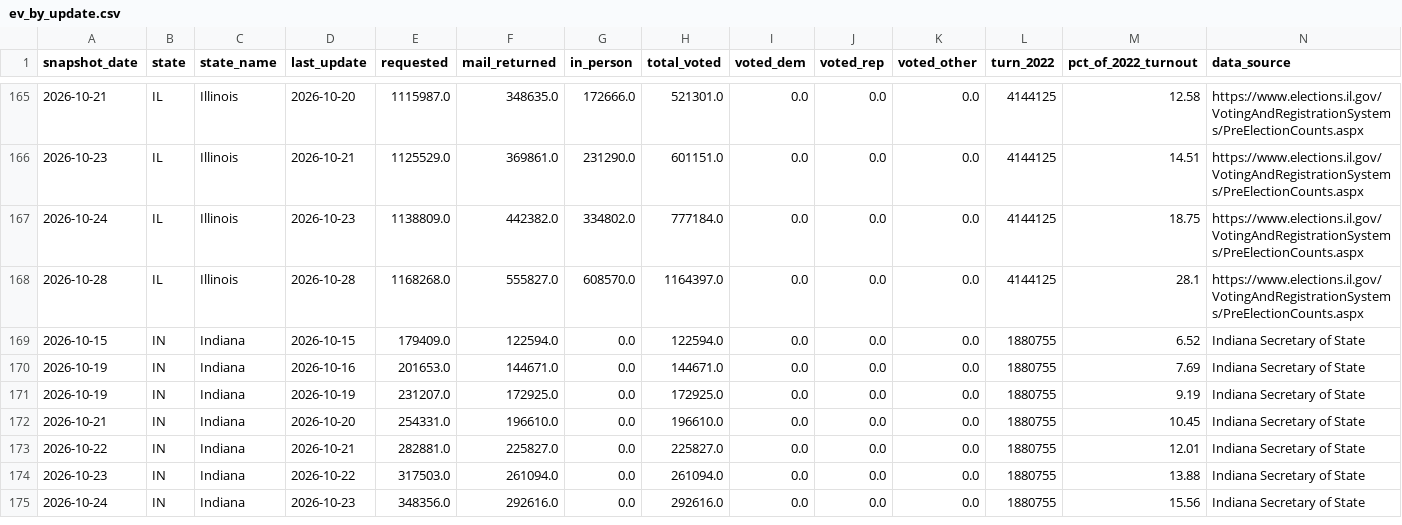
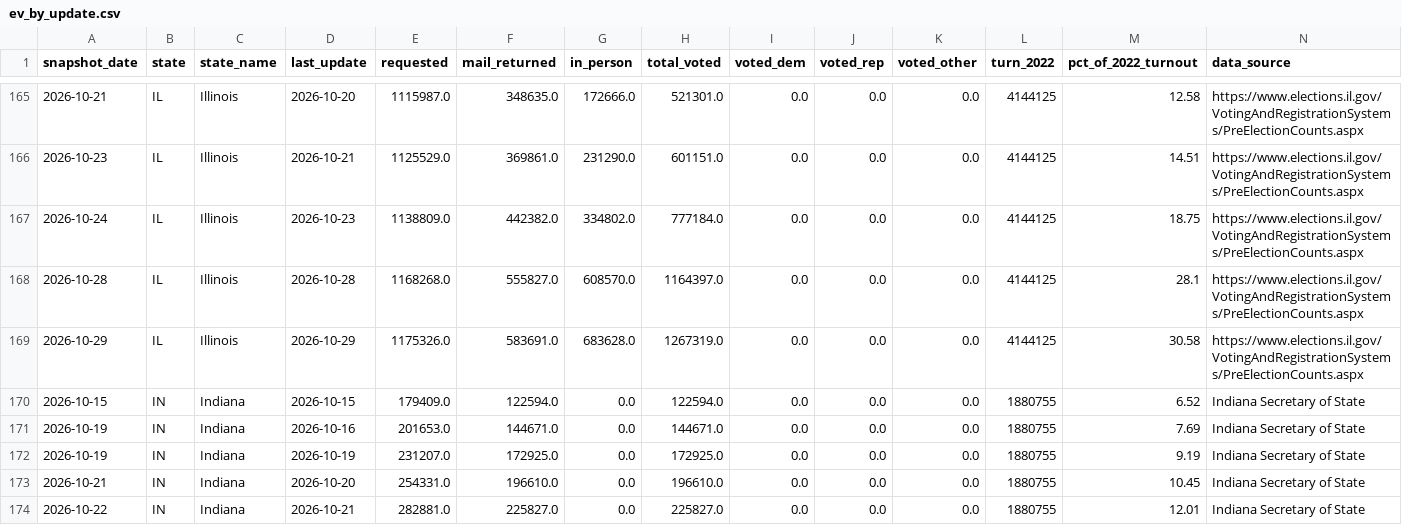
Before and after one commit to homedoctorpro/election-tracker, a CSV file: data/history/ev_by_update.csv, drawn as a sheet; only a part is shown, gaps mark what is left out; the shorter side is filled out with more unchanged rows.

```diff
--- a/data/history/ev_by_update.csv
+++ b/data/history/ev_by_update.csv
@@ -168,2 +168,3 @@ snapshot_date,state,state_name,last_update,requested,mail_returned,in_person,tot
 2026-10-28,IL,Illinois,2026-10-28,1168268.0,555827.0,608570.0,1164397.0,0.0,0.0,0.0,4144125,28.1,https://www.elections.il.gov/VotingAndRegistrationSystems/PreElectionCounts.aspx
+2026-10-29,IL,Illinois,2026-10-29,1175326.0,583691.0,683628.0,1267319.0,0.0,0.0,0.0,4144125,30.58,https://www.elections.il.gov/VotingAndRegistrationSystems/PreElectionCounts.aspx
 2026-10-15,IN,Indiana,2026-10-15,179409.0,122594.0,0.0,122594.0,0.0,0.0,0.0,1880755,6.52,Indiana Secretary of State
```
Also changed, not shown: data/history/ev_states/2026-10-29.csv, 4 other files.
